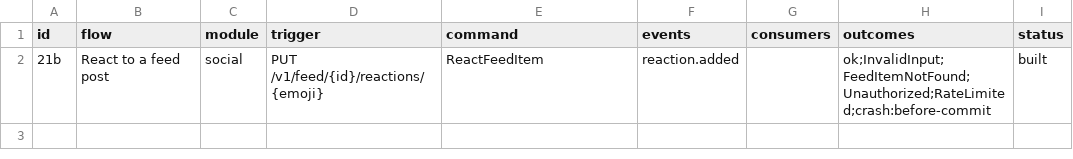
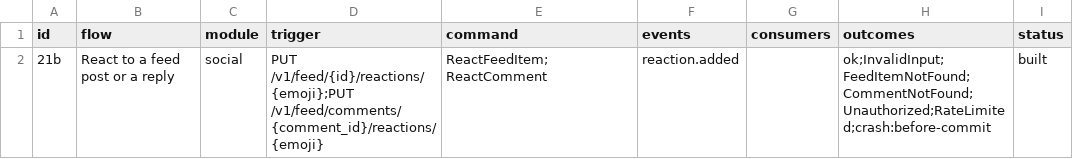
Before and after one commit to Munyon-Canyon/monaco, a TSV file: packages/flows/backend/21b.tsv, drawn as a sheet; only a part is shown; the diff names each change by its address in the sheet, - before the commit and + after, or states it on an @@ line.

```diff
--- a/packages/flows/backend/21b.tsv
+++ b/packages/flows/backend/21b.tsv
-B2 (flow): React to a feed post
+B2 (flow): React to a feed post or a reply
-D2 (trigger): PUT /v1/feed/{id}/reactions/{emoji}
+D2 (trigger): PUT /v1/feed/{id}/reactions/{emoji};PUT /v1/feed/comments/{comment_id}/reactions/{emoji}
-E2 (command): ReactFeedItem
+E2 (command): ReactFeedItem;ReactComment
-H2 (outcomes): ok;InvalidInput;FeedItemNotFound;Unauthorized;RateLimited;crash:before-commit
+H2 (outcomes): ok;InvalidInput;FeedItemNotFound;CommentNotFound;Unauthorized;RateLimited;crash:before-commit
```
Also changed, not shown: 32 other files.
